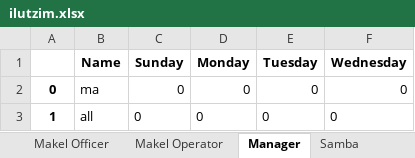
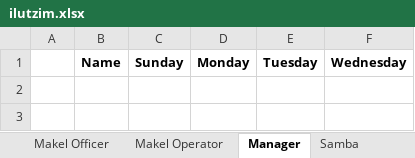
Before and after one commit to yoavsc0302/automatic-schedule-generator, an Excel workbook: ilutzim.xlsx, sheet Manager, drawn as a sheet; values as stored, in another font and other column widths than the file's, no borders; the diff names each change by its address in the sheet, - before the commit and + after, or states it on an @@ line.

```diff
--- a/ilutzim.xlsx (sheet Manager)
+++ b/ilutzim.xlsx (sheet Manager)
-row 2: 0 | ma | 0 | 0 | 0 | 0
-row 3: 1 | all | 0 | 0 | 0 | 0
```
Also changed, not shown: sheet Makel Operator, sheet Makel Officer, sheet Samba, sheet Driver, sheet Toran, other sheet tabs, justice_board.xlsx, tzevet_conan.xlsx, 6 other files.
